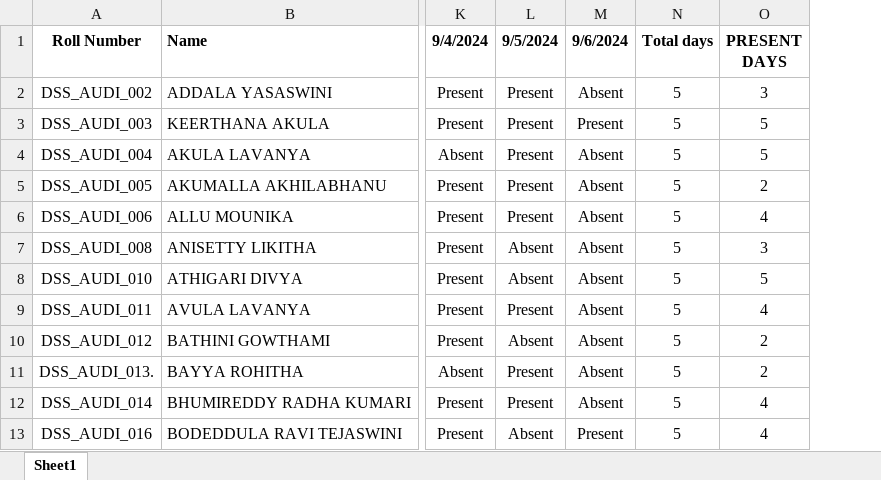
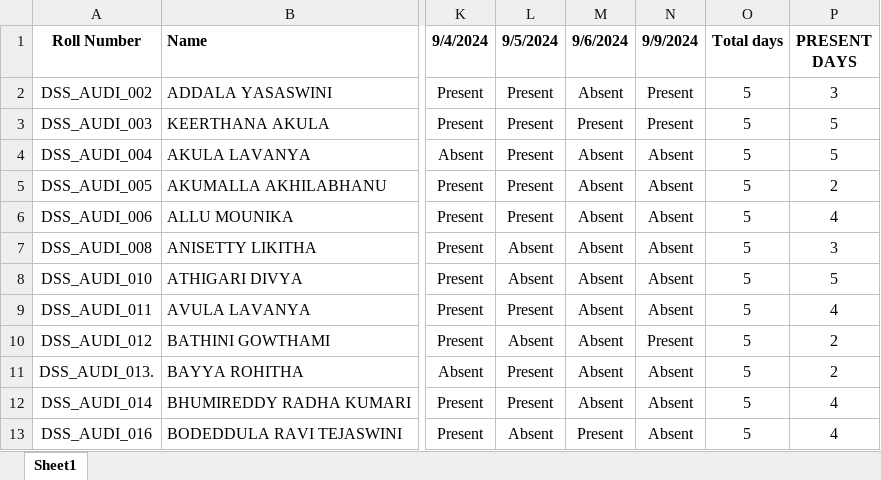
Before and after one commit to harshithravuri23/Attendance_Management_Project_DSS, an Excel workbook: attendance_data.xlsx, sheet Sheet1, drawn as a sheet; only a part is shown, gaps mark what is left out; values as stored, in another font and other column widths than the file's, no borders; the diff names each change by its address in the sheet, - before the commit and + after, or states it on an @@ line.

Commit message:
09-09-24 attendance updatation

```diff
--- a/attendance_data.xlsx (sheet Sheet1)
+++ b/attendance_data.xlsx (sheet Sheet1)
+column N (9/9/2024), rows 2-13: Present | Present | Absent | Absent | Absent | Absent | Absent | Absent | Present | Absent | Absent | Absent
```
Also changed, not shown: formulas that keep their value.
